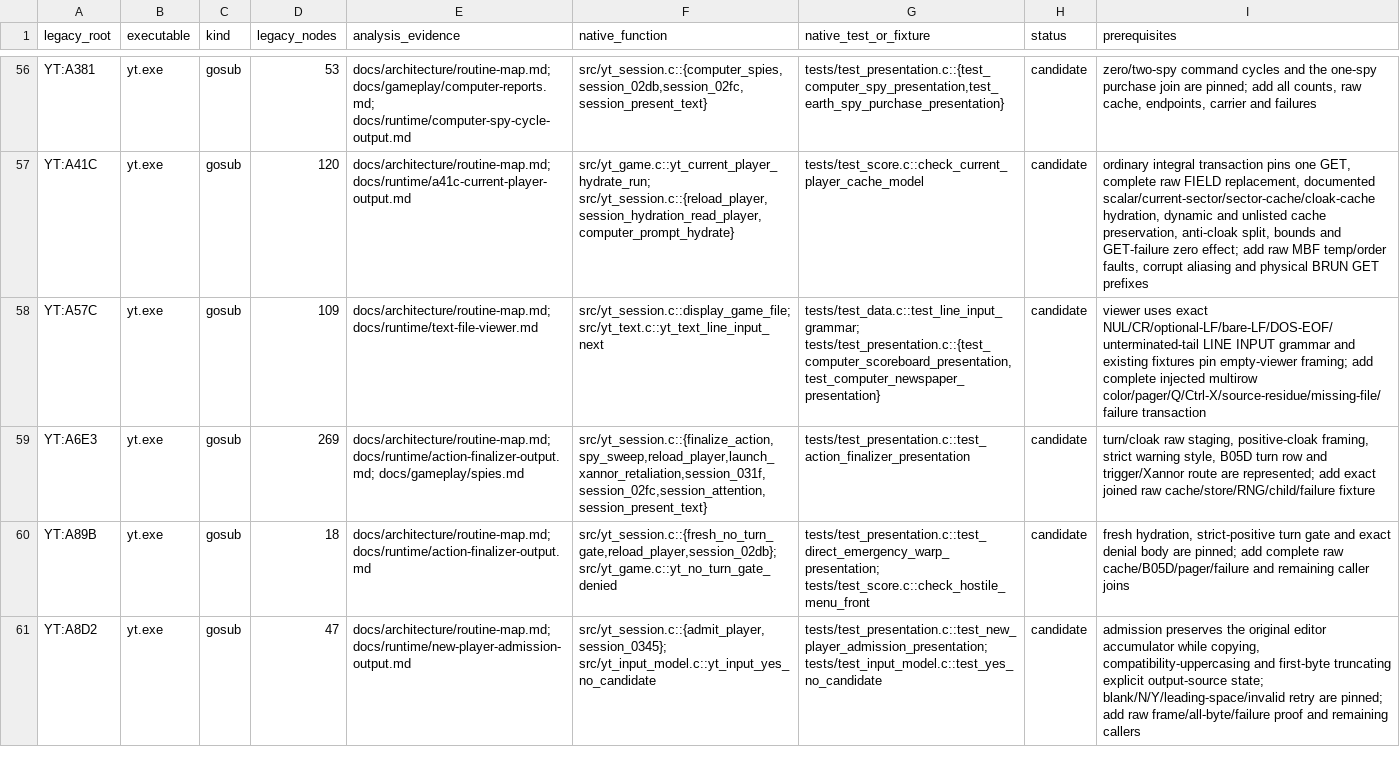
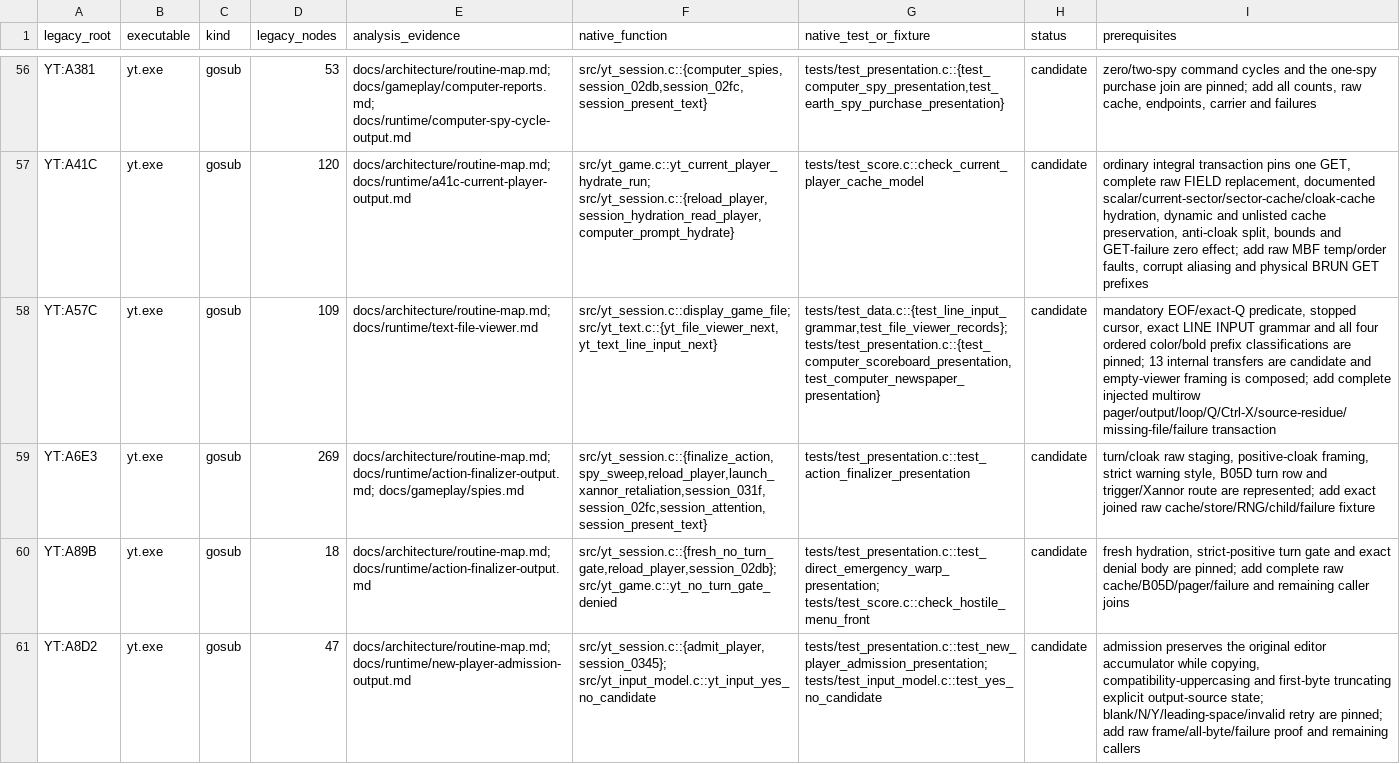
Before and after one commit to RealDeuce/yt, a TSV file: implementation-coverage/roots.tsv, drawn as a sheet; only a part is shown, gaps mark what is left out; the diff names each change by its address in the sheet, - before the commit and + after, or states it on an @@ line.

Commit message:
Map viewer record classification

```diff
--- a/implementation-coverage/roots.tsv
+++ b/implementation-coverage/roots.tsv
-F58 (native_function): src/yt_session.c::display_game_file; src/yt_text.c::yt_text_line_input_next
+F58 (native_function): src/yt_session.c::display_game_file; src/yt_text.c::{yt_file_viewer_next,yt_text_line_input_next}
-G58 (native_test_or_fixture): tests/test_data.c::test_line_input_grammar; tests/test_presentation.c::{test_computer_scoreboard_presentation,test_computer_newspaper_presentation}
+G58 (native_test_or_fixture): tests/test_data.c::{test_line_input_grammar,test_file_viewer_records}; tests/test_presentation.c::{test_computer_scoreboard_presentation,test_computer_newspaper_presentation}
-I58 (prerequisites): viewer uses exact NUL/CR/optional-LF/bare-LF/DOS-EOF/unterminated-tail LINE INPUT grammar and existing fixtures pin empty-viewer framing; add complete injected multirow color/pager/Q/Ctrl-X/source-residue/missing-file/failure transaction
+I58 (prerequisites): mandatory EOF/exact-Q predicate, stopped cursor, exact LINE INPUT grammar and all four ordered color/bold prefix classifications are pinned; 13 internal transfers are candidate and empty-viewer framing is composed; add complete injected multirow pager/output/loop/Q/Ctrl-X/source-residue/missing-file/failure transaction
```
Also changed, not shown: 6 other files.
